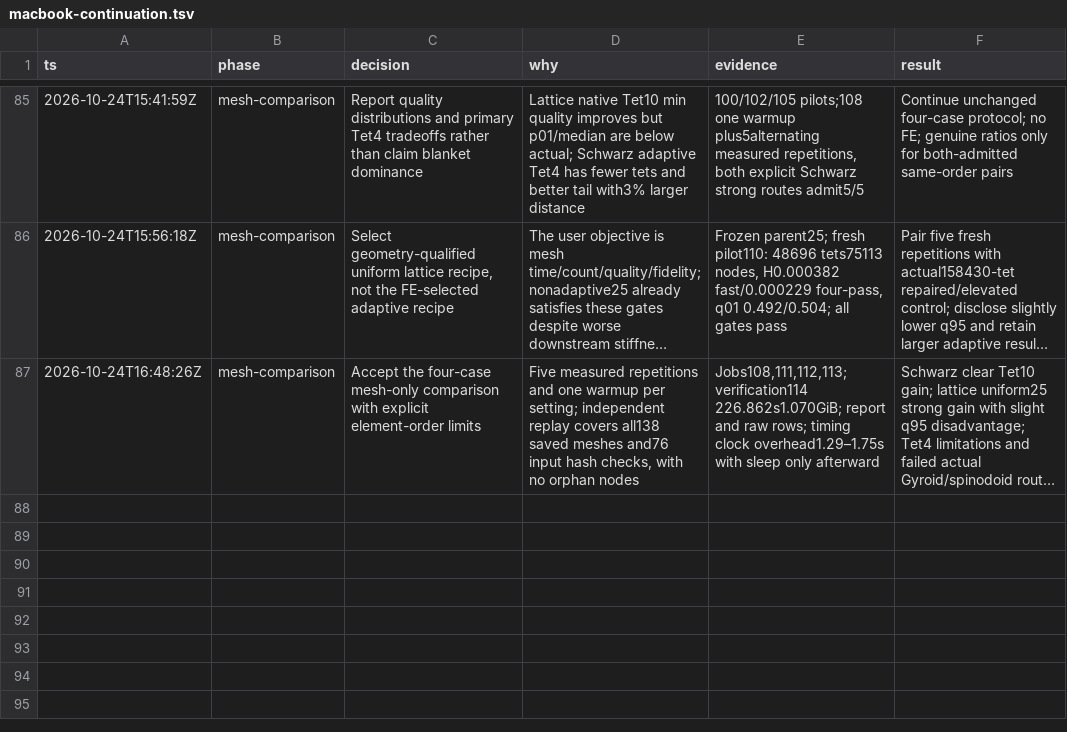
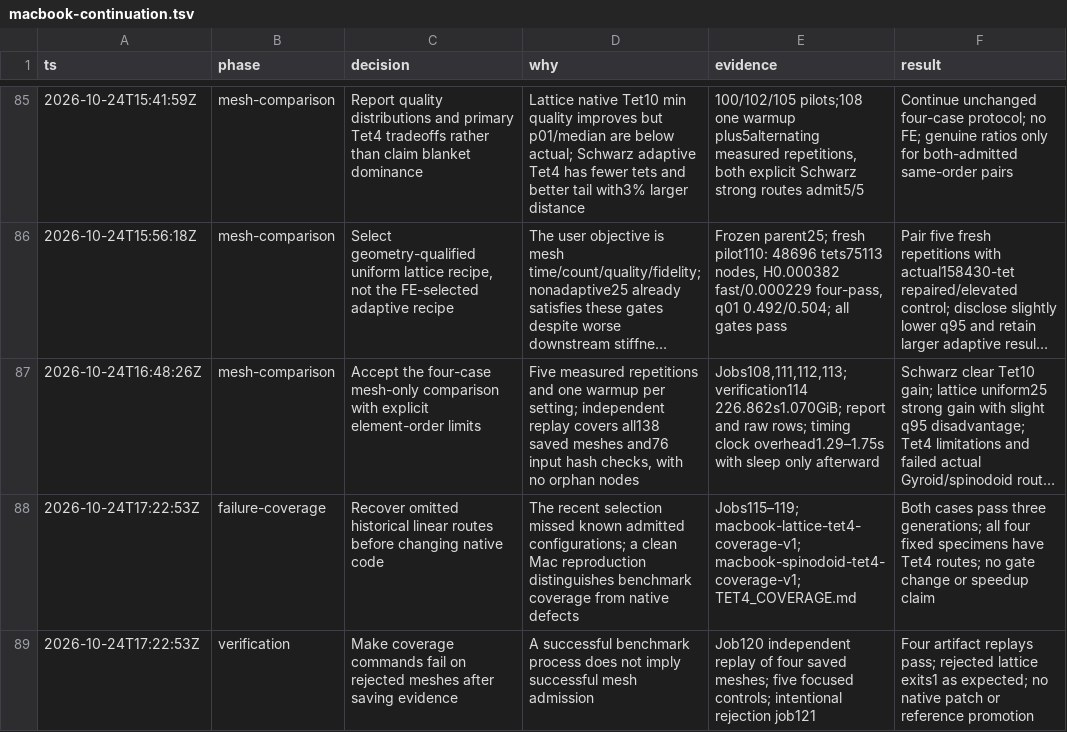
Before and after one commit to kmarchais/meshers, a TSV file: .audit/macbook-continuation.tsv, drawn as a sheet; only a part is shown, gaps mark what is left out; long unchanged cells end in …; the diff names each change by its address in the sheet, - before the commit and + after, or states it on an @@ line.

Commit message:
Record Tet4 coverage recovery and acceptance evidence

```diff
--- a/.audit/macbook-continuation.tsv
+++ b/.audit/macbook-continuation.tsv
+row 88: 2026-10-24T17:22:53Z | failure-coverage | Recover omitted historical linear routes before changing native code | The recent selection missed known admitted configurations; a clean Mac reproduction distinguishes benchmark coverage from native defects | Jobs115–119; macbook-lattice-tet4-coverage-v1; macbook-spinodoid-tet4-coverage-v1; TET4_COVERAGE.md | Both cases pass three generations; all four fixed specimens have Tet4 routes; no gate change or speedup claim
+row 89: 2026-10-24T17:22:53Z | verification | Make coverage commands fail on rejected meshes after saving evidence | A successful benchmark process does not imply successful mesh admission | Job120 independent replay of four saved meshes; five focused controls; intentional rejection job121 | Four artifact replays pass; rejected lattice exits1 as expected; no native patch or reference promotion
```
